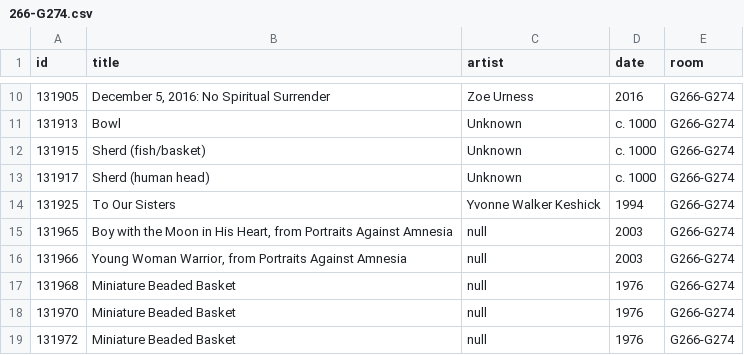
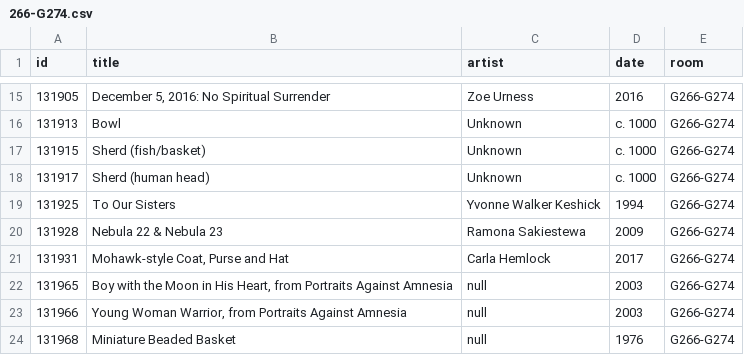
Before and after one commit to miabot/galleries.csv, a CSV file: galleries/266-G274.csv, drawn as a sheet; only a part is shown, gaps mark what is left out; the shorter side is filled out with more unchanged rows; the diff covers the shown part only.

```diff
--- a/galleries/266-G274.csv
+++ b/galleries/266-G274.csv
@@ -14,2 +19,4 @@
 131925,"To Our Sisters","Yvonne Walker Keshick","1994","G266-G274"
+131928,"Nebula 22 & Nebula 23","Ramona Sakiestewa","2009","G266-G274"
+131931,"Mohawk-style Coat, Purse and Hat","Carla Hemlock","2017","G266-G274"
 131965,"Boy with the Moon in His Heart, from Portraits Against Amnesia",null,"2003","G266-G274"
```
Also changed, not shown: 20 added rows elsewhere in this file, index.csv, 2 other files.
